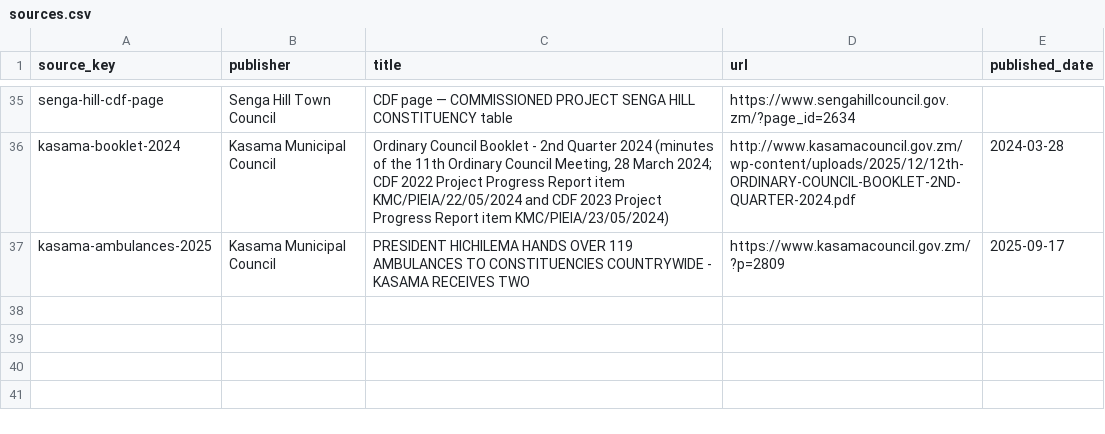
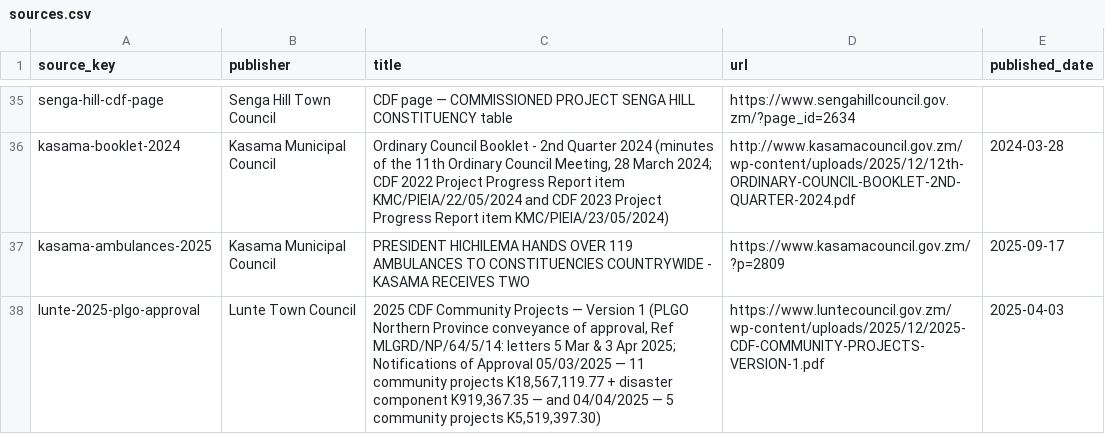
Before and after one commit to munemoii/zambia-cdf-tracker, a CSV file: model/expansion/northern/sources.csv, drawn as a sheet; only a part is shown, gaps mark what is left out; the diff names each change by its address in the sheet, - before the commit and + after, or states it on an @@ line.

```diff
--- a/model/expansion/northern/sources.csv
+++ b/model/expansion/northern/sources.csv
+row 38: lunte-2025-plgo-approval | Lunte Town Council | 2025 CDF Community Projects — Version 1 (PLGO Northern Province conveyance of approval, Ref MLGRD/NP/64/5/14: letters 5 Mar & 3 Apr 2025; Notifications of Approval 05/03/2025 — 11 community projects K18,567,119.77 + disaster component K919,367.35 — and 04/04/2025 — 5 community projects K5,519,397.30) | https://www.luntecouncil.gov.zm/wp-content/uploads/2025/12/2025-CDF-COMMUNITY-PROJECTS-VERSION-1.pdf | 2025-04-03
```
Also changed, not shown: model/expansion/northern/held.csv, model/expansion/northern/projects.csv, 19 other files.
